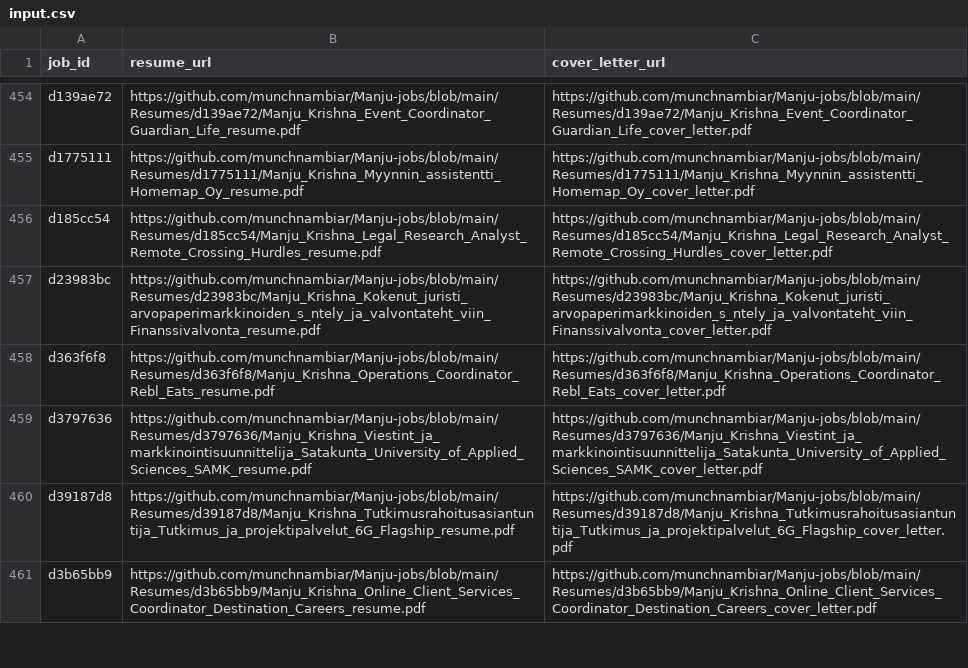
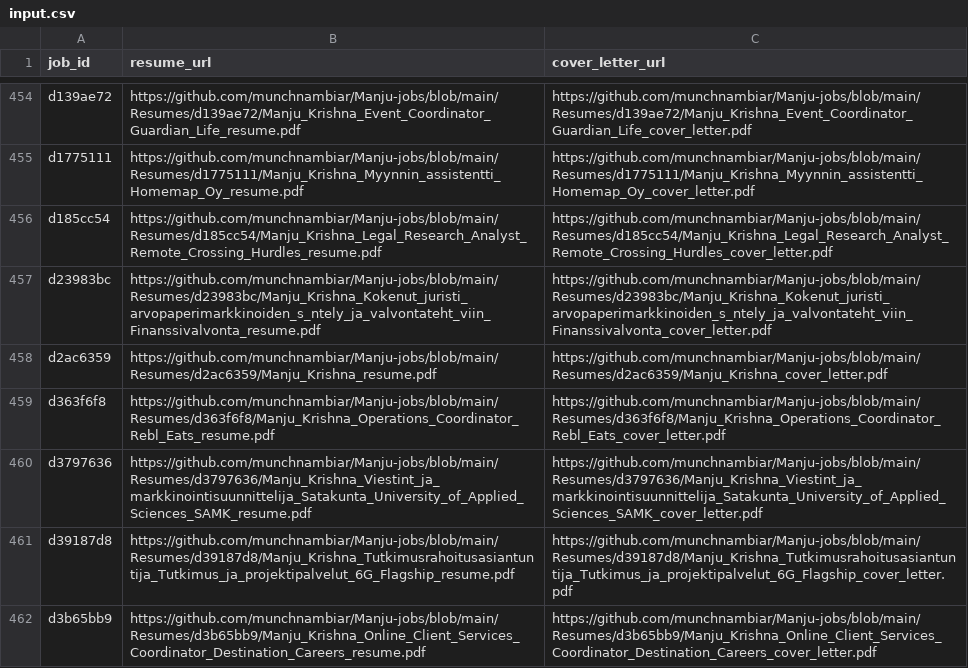
Before and after one commit to vinchess1989/manju-jobs-dashboard, a CSV file: input.csv, drawn as a sheet; only a part is shown, gaps mark what is left out.

Commit message:
Update resume links for d2ac6359 (retailored with claude-sonnet-4-6)

```diff
--- a/input.csv
+++ b/input.csv
@@ -457,2 +457,3 @@ d185cc54,https://github.com/munchnambiar/Manju-jobs/blob/main/Resumes/d185cc54/M
 d23983bc,https://github.com/munchnambiar/Manju-jobs/blob/main/Resumes/d23983bc/Manju_Krishna_Kokenut_juristi_arvopaperimarkkinoiden_s_ntely_ja_valvontateht_viin_Finanssivalvonta_resume.pdf,https://github.com/munchnambiar/Manju-jobs/blob/main/Resumes/d23983bc/Manju_Krishna_Kokenut_juristi_arvopaperimarkkinoiden_s_ntely_ja_valvontateht_viin_Finanssivalvonta_cover_letter.pdf
+d2ac6359,https://github.com/munchnambiar/Manju-jobs/blob/main/Resumes/d2ac6359/Manju_Krishna_resume.pdf,https://github.com/munchnambiar/Manju-jobs/blob/main/Resumes/d2ac6359/Manju_Krishna_cover_letter.pdf
 d363f6f8,https://github.com/munchnambiar/Manju-jobs/blob/main/Resumes/d363f6f8/Manju_Krishna_Operations_Coordinator_Rebl_Eats_resume.pdf,https://github.com/munchnambiar/Manju-jobs/blob/main/Resumes/d363f6f8/Manju_Krishna_Operations_Coordinator_Rebl_Eats_cover_letter.pdf
```
